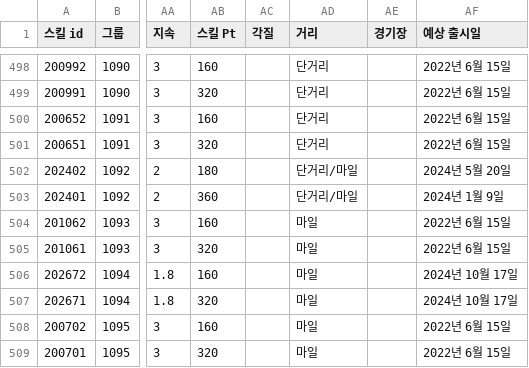
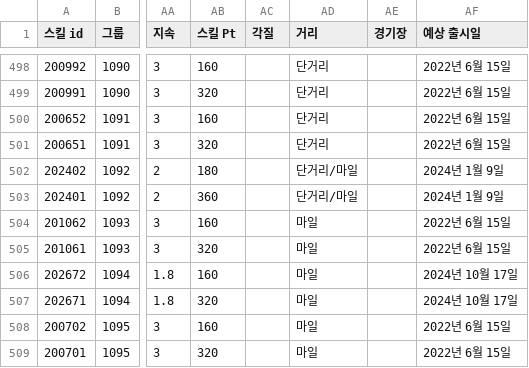
Before and after one commit to Ravenclaw5874/Auto-Bashin-Table-Generator, a CSV file: 스킬DB - 1.5주년 전.csv, drawn as a sheet; only a part is shown, gaps mark what is left out; the diff names each change by its address in the sheet, - before the commit and + after, or states it on an @@ line.

Commit message:
Update 스킬DB - 1.5주년 전.csv

```diff
--- a/스킬DB - 1.5주년 전.csv
+++ b/스킬DB - 1.5주년 전.csv
-AF502 (예상 출시일): 2024년 5월 20일
+AF502 (예상 출시일): 2024년 1월 9일
```
